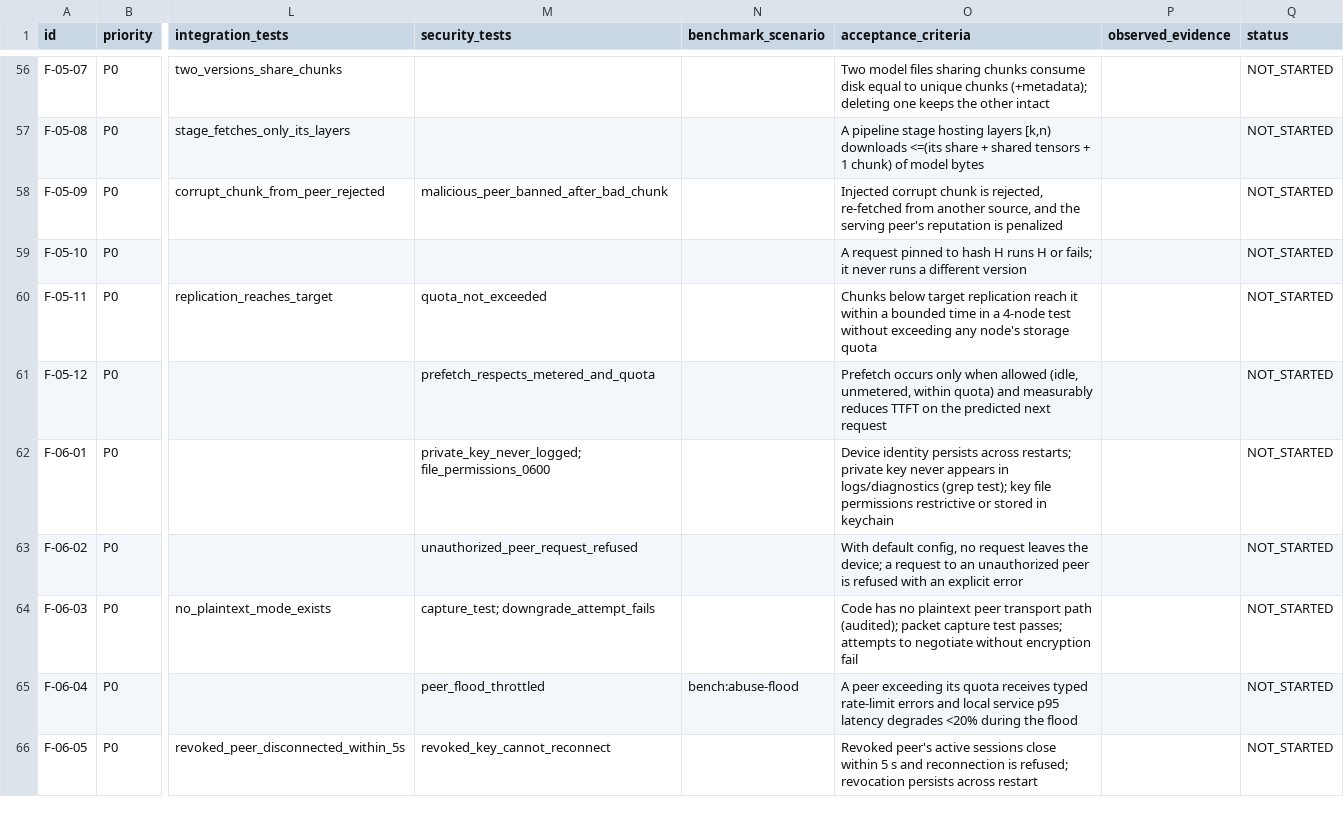
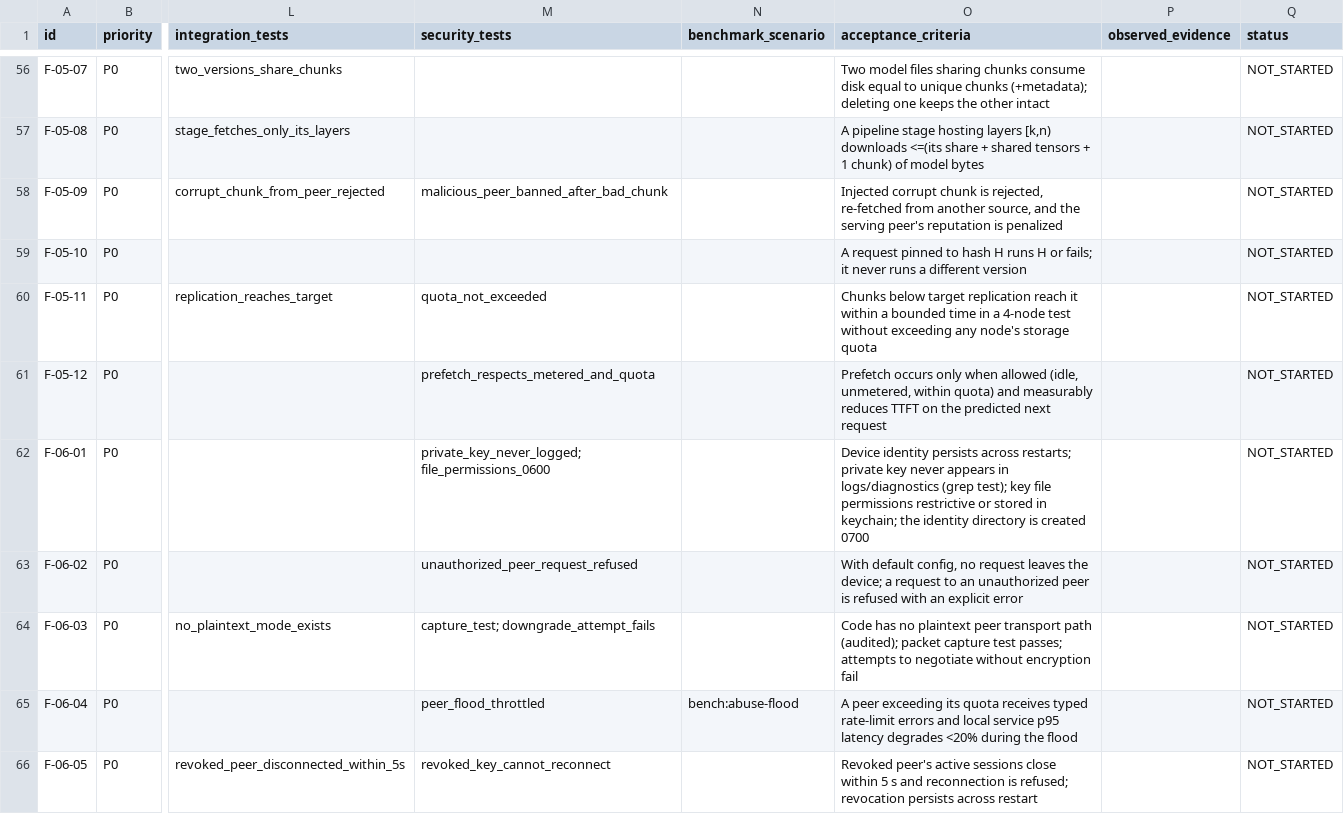
Before and after one commit to div0rce/ucompute-dev, a CSV file: docs/REQUIREMENTS.csv, drawn as a sheet; only a part is shown, gaps mark what is left out; the diff covers the shown part only; the diff names each change by its address in the sheet, - before the commit and + after, or states it on an @@ line.

Commit message:
registry: strengthen F-06-06/F-01-05/F-08-08/F-06-01 acceptance criteria to cover threat-model gaps (secure defaults SD-01..SD-12)

```diff
--- a/docs/REQUIREMENTS.csv
+++ b/docs/REQUIREMENTS.csv
-O62 (acceptance_criteria): …stored in keychain
+O62 (acceptance_criteria): …stored in keychain; the identity directory is created 0700
```
Also changed, not shown: 8 edited cells elsewhere in this file, 2 other files.
